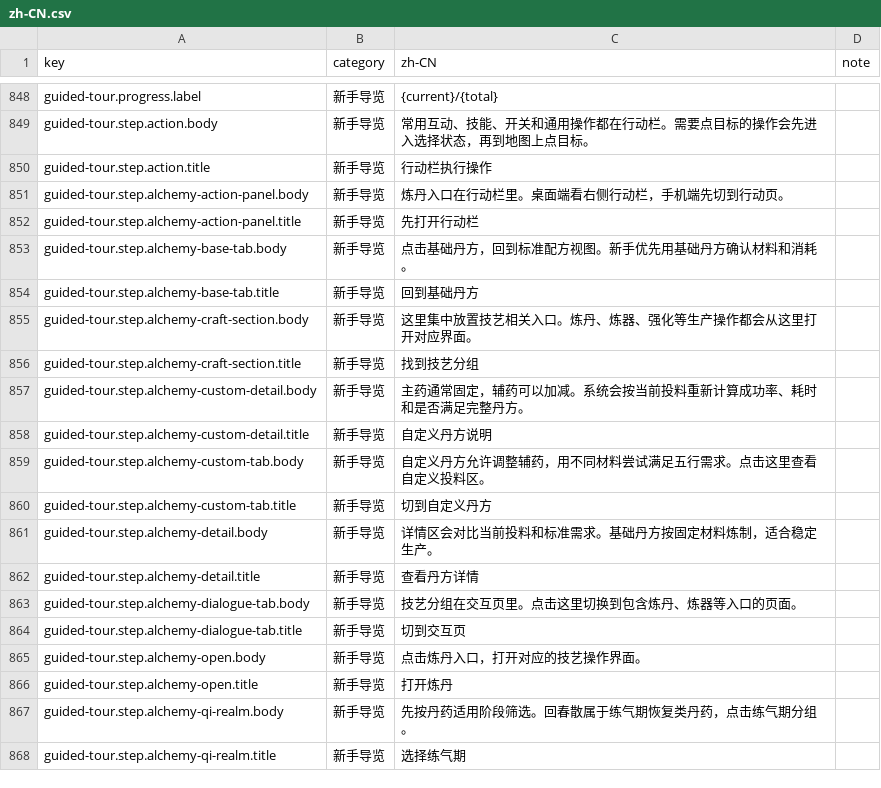
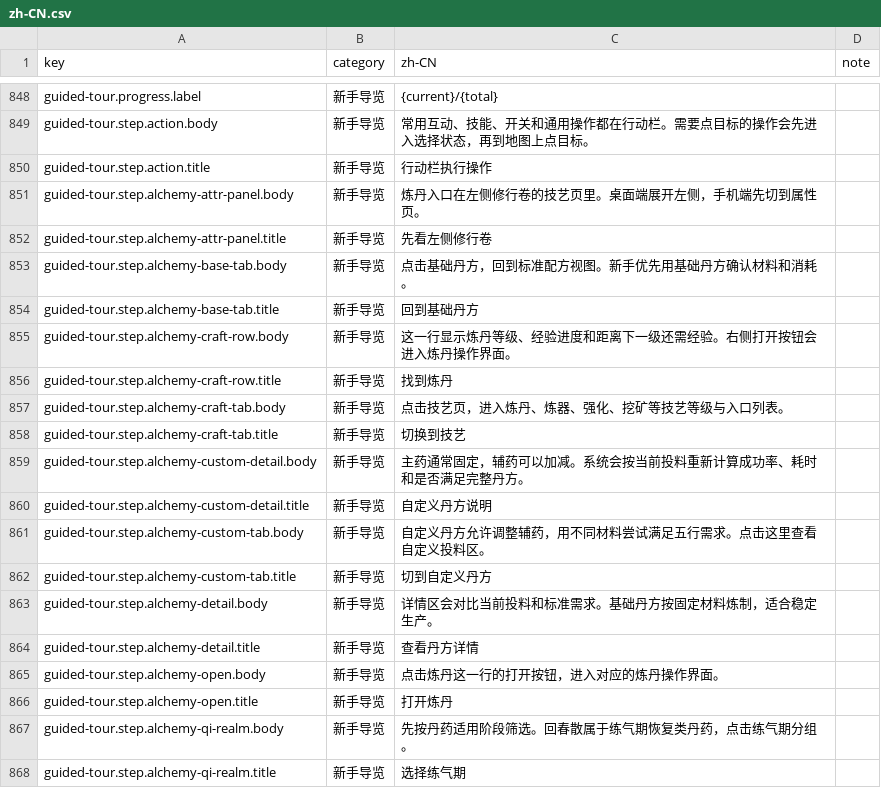
Before and after one commit to fruktoguo/daojie-yusheng, a CSV file: packages/client/src/content/i18n/zh-CN.csv, drawn as a sheet; only a part is shown, gaps mark what is left out.

Commit message:
fix(client): 修正炼丹引导入口位置

```diff
--- a/packages/client/src/content/i18n/zh-CN.csv
+++ b/packages/client/src/content/i18n/zh-CN.csv
@@ -850,8 +850,10 @@ guided-tour.step.action.body,新手导览,常用互动、技能、开关和通
 guided-tour.step.action.title,新手导览,行动栏执行操作,
-guided-tour.step.alchemy-action-panel.body,新手导览,炼丹入口在行动栏里。桌面端看右侧行动栏，手机端先切到行动页。,
-guided-tour.step.alchemy-action-panel.title,新手导览,先打开行动栏,
+guided-tour.step.alchemy-attr-panel.body,新手导览,炼丹入口在左侧修行卷的技艺页里。桌面端展开左侧，手机端先切到属性页。,
+guided-tour.step.alchemy-attr-panel.title,新手导览,先看左侧修行卷,
 guided-tour.step.alchemy-base-tab.body,新手导览,点击基础丹方，回到标准配方视图。新手优先用基础丹方确认材料和消耗。,
 guided-tour.step.alchemy-base-tab.title,新手导览,回到基础丹方,
-guided-tour.step.alchemy-craft-section.body,新手导览,这里集中放置技艺相关入口。炼丹、炼器、强化等生产操作都会从这里打开对应界面。,
-guided-tour.step.alchemy-craft-section.title,新手导览,找到技艺分组,
+guided-tour.step.alchemy-craft-row.body,新手导览,这一行显示炼丹等级、经验进度和距离下一级还需经验。右侧打开按钮会进入炼丹操作界面。,
+guided-tour.step.alchemy-craft-row.title,新手导览,找到炼丹,
+guided-tour.step.alchemy-craft-tab.body,新手导览,点击技艺页，进入炼丹、炼器、强化、挖矿等技艺等级与入口列表。,
+guided-tour.step.alchemy-craft-tab.title,新手导览,切换到技艺,
 guided-tour.step.alchemy-custom-detail.body,新手导览,主药通常固定，辅药可以加减。系统会按当前投料重新计算成功率、耗时和是否满足完整丹方。,
@@ -862,5 +864,3 @@ guided-tour.step.alchemy-detail.body,新手导览,详情区会对比当前投料
 guided-tour.step.alchemy-detail.title,新手导览,查看丹方详情,
-guided-tour.step.alchemy-dialogue-tab.body,新手导览,技艺分组在交互页里。点击这里切换到包含炼丹、炼器等入口的页面。,
-guided-tour.step.alchemy-dialogue-tab.title,新手导览,切到交互页,
-guided-tour.step.alchemy-open.body,新手导览,点击炼丹入口，打开对应的技艺操作界面。,
+guided-tour.step.alchemy-open.body,新手导览,点击炼丹这一行的打开按钮，进入对应的炼丹操作界面。,
 guided-tour.step.alchemy-open.title,新手导览,打开炼丹,
```
Also changed, not shown: 4 other files.
